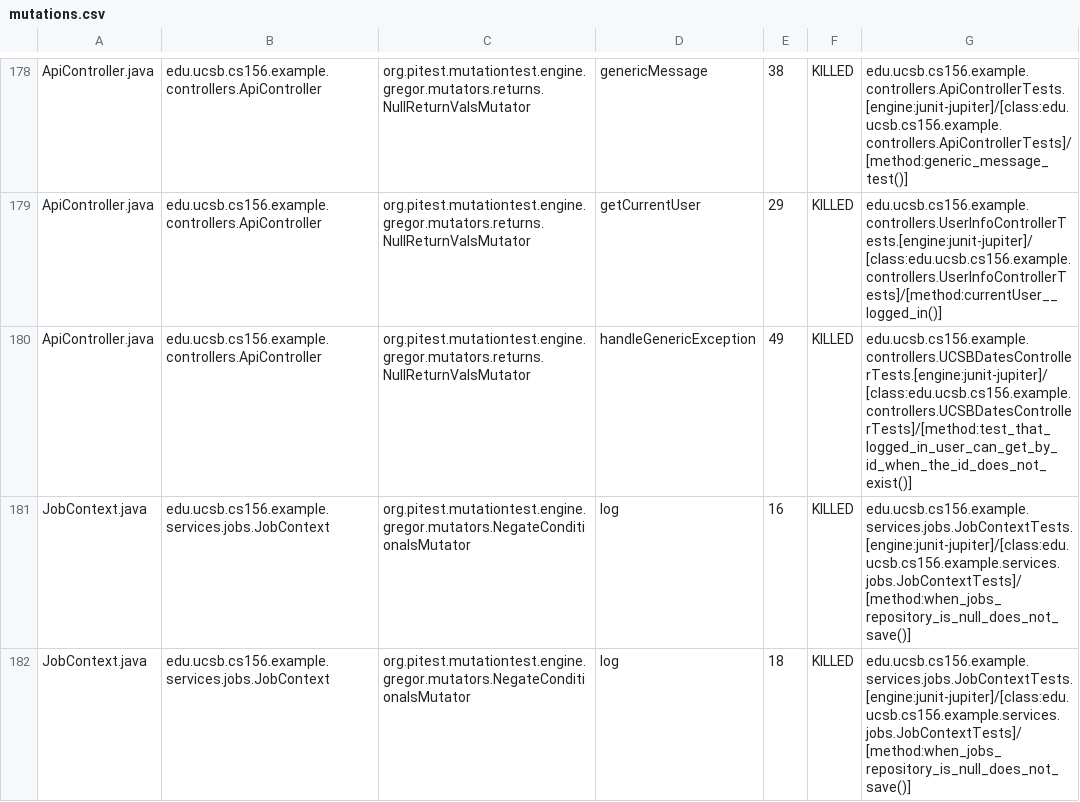
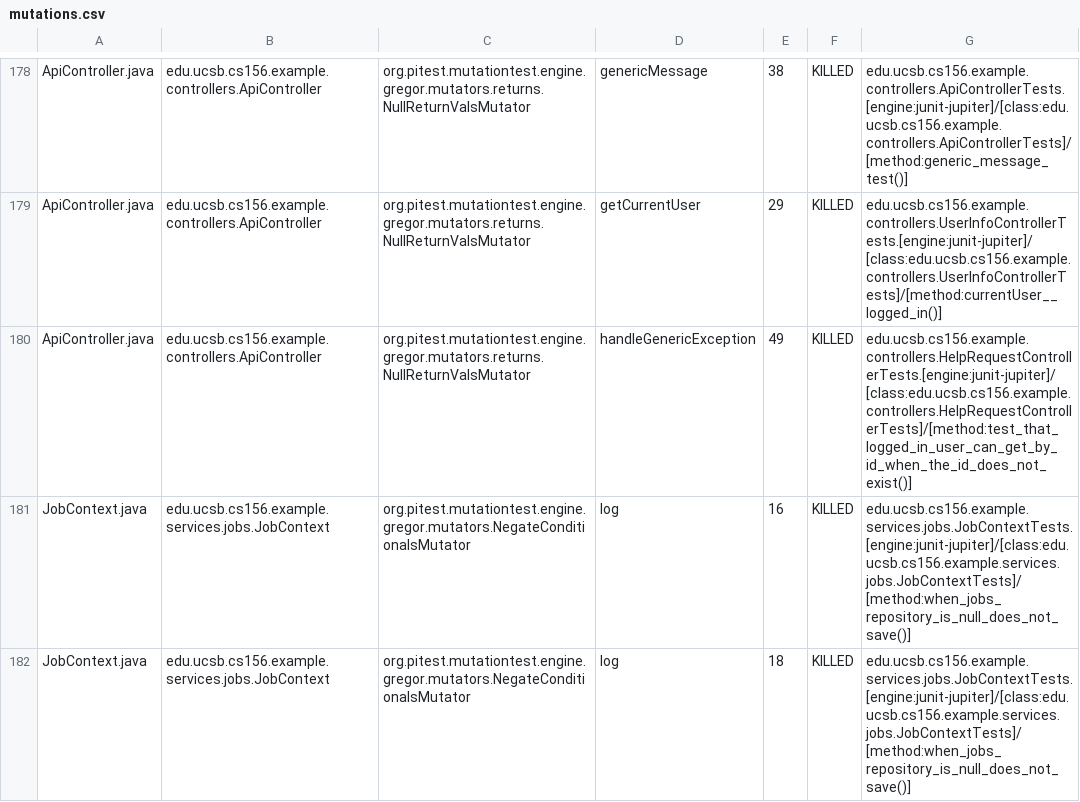
Before and after one commit to ucsb-cs156-s25/team01-s25-14, a CSV file: prs/69/pitest/mutations.csv, drawn as a sheet; only a part is shown, gaps mark what is left out.

Commit message:
Deploying to gh-pages from @ ucsb-cs156-s25/team01-s25-14@2df1d321ab03bb913e5270474b03fc717f669bba 🚀

```diff
--- a/prs/69/pitest/mutations.csv
+++ b/prs/69/pitest/mutations.csv
@@ -179,3 +179,3 @@ ApiController.java,edu.ucsb.cs156.example.controllers.ApiController,org.pitest.m
 ApiController.java,edu.ucsb.cs156.example.controllers.ApiController,org.pitest.mutationtest.engine.gregor.mutators.returns.NullReturnValsMutator,getCurrentUser,29,KILLED,edu.ucsb.cs156.example.controllers.UserInfoControllerTests.[engine:junit-jupiter]/[class:edu.ucsb.cs156.example.controllers.UserInfoControllerTests]/[method:currentUser__logged_in()]
-ApiController.java,edu.ucsb.cs156.example.controllers.ApiController,org.pitest.mutationtest.engine.gregor.mutators.returns.NullReturnValsMutator,handleGenericException,49,KILLED,edu.ucsb.cs156.example.controllers.UCSBDatesControllerTests.[engine:junit-jupiter]/[class:edu.ucsb.cs156.example.controllers.UCSBDatesControllerTests]/[method:test_that_logged_in_user_can_get_by_id_when_the_id_does_not_exist()]
+ApiController.java,edu.ucsb.cs156.example.controllers.ApiController,org.pitest.mutationtest.engine.gregor.mutators.returns.NullReturnValsMutator,handleGenericException,49,KILLED,edu.ucsb.cs156.example.controllers.HelpRequestControllerTests.[engine:junit-jupiter]/[class:edu.ucsb.cs156.example.controllers.HelpRequestControllerTests]/[method:test_that_logged_in_user_can_get_by_id_when_the_id_does_not_exist()]
 JobContext.java,edu.ucsb.cs156.example.services.jobs.JobContext,org.pitest.mutationtest.engine.gregor.mutators.NegateConditionalsMutator,log,16,KILLED,edu.ucsb.cs156.example.services.jobs.JobContextTests.[engine:junit-jupiter]/[class:edu.ucsb.cs156.example.services.jobs.JobContextTests]/[method:when_jobs_repository_is_null_does_not_save()]
```
Also changed, not shown: 21 other files.
